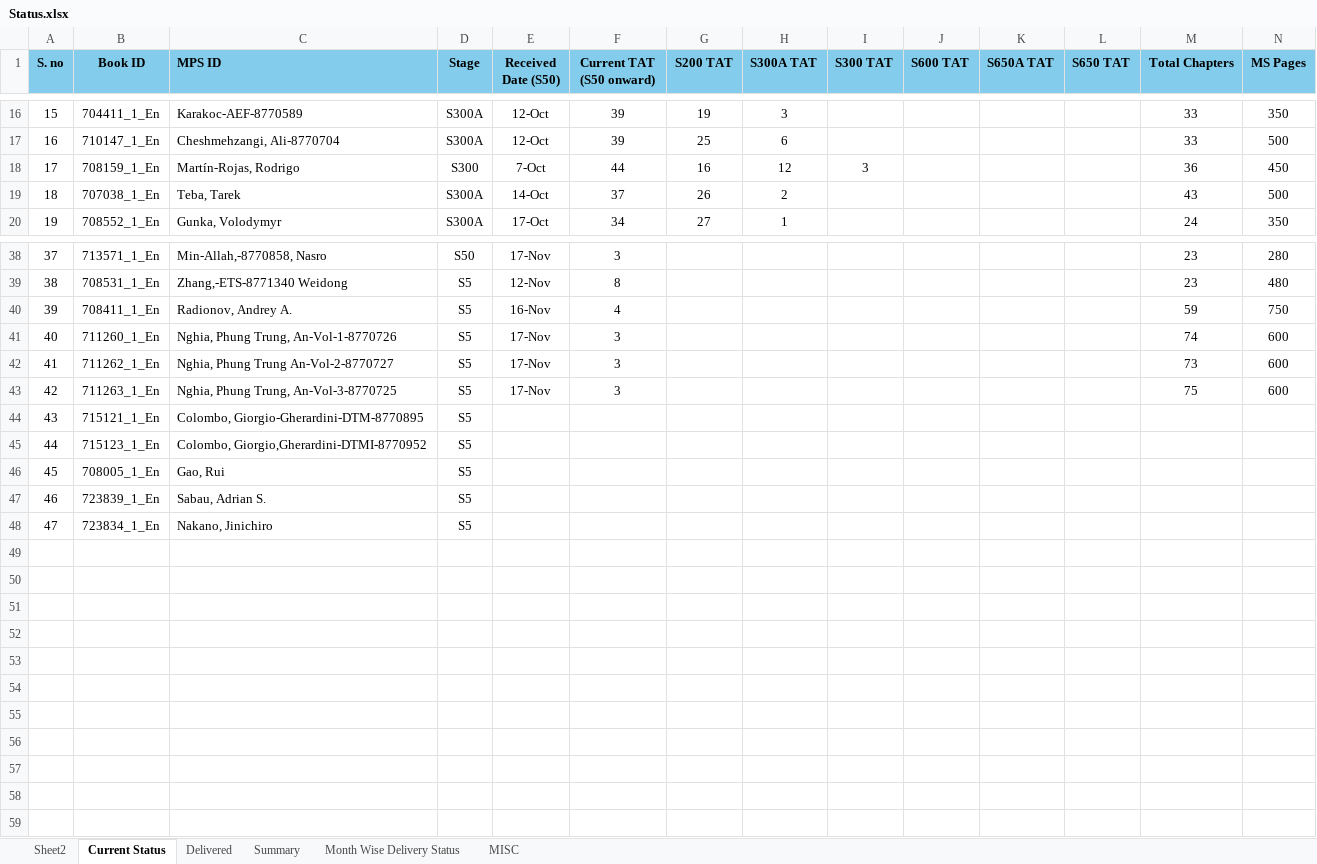
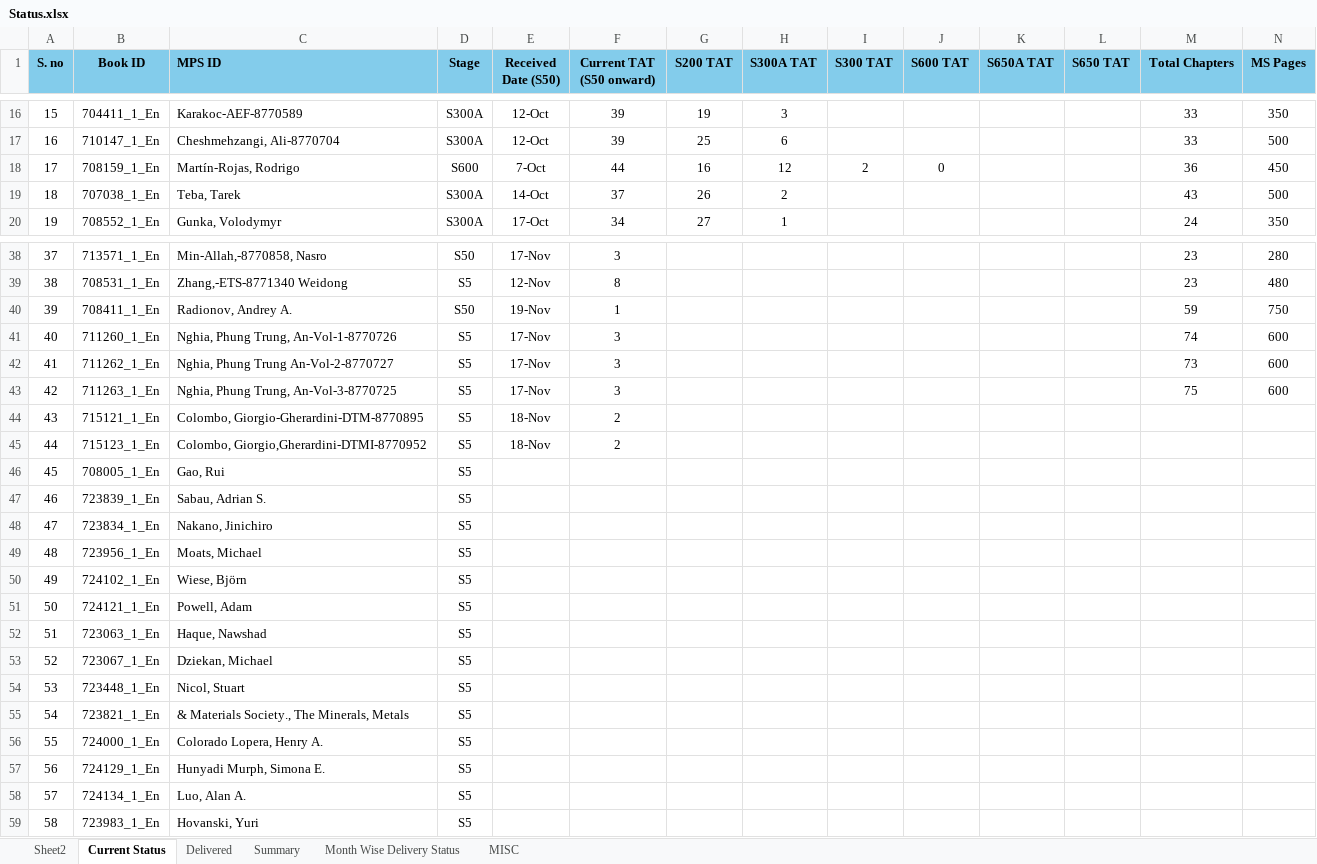
Before and after one commit to Gullu-puda/sn-dashboard, an Excel workbook: Status.xlsx, sheet Current Status, drawn as a sheet; only a part is shown, gaps mark what is left out; values as stored, in another font and other column widths than the file's, no borders; table styles not drawn; rows hold the shown columns only; the diff names each change by its address in the sheet, - before the commit and + after, or states it on an @@ line.

Commit message:
Update Status.xlsx

```diff
--- a/Status.xlsx (sheet Current Status)
+++ b/Status.xlsx (sheet Current Status)
-D18 (Stage): S300
+D18 (Stage): S600
-I18 (S300 TAT): 3
+I18 (S300 TAT): 2
-J18 (S600 TAT): (empty)
+J18 (S600 TAT): 0
-D40 (Stage): S5
+D40 (Stage): S50
-E40 (Received Date (S50)): 16-Nov
+E40 (Received Date (S50)): 19-Nov
-F40 (Current TAT (S50 onward)): 4
+F40 (Current TAT (S50 onward)): 1
-E44:E45 (Received Date (S50)): (empty)
+E44:E45 (Received Date (S50)): 18-Nov
-F44:F45 (Current TAT (S50 onward)): (empty)
+F44:F45 (Current TAT (S50 onward)): 2
+row 49: 48 | 723956_1_En | Moats, Michael | S5
+row 50: 49 | 724102_1_En | Wiese, Björn | S5
+row 51: 50 | 724121_1_En | Powell, Adam | S5
+row 52: 51 | 723063_1_En | Haque, Nawshad | S5
+row 53: 52 | 723067_1_En | Dziekan, Michael | S5
+row 54: 53 | 723448_1_En | Nicol, Stuart | S5
+row 55: 54 | 723821_1_En | & Materials Society., The Minerals, Metals | S5
+row 56: 55 | 724000_1_En | Colorado Lopera, Henry A. | S5
+row 57: 56 | 724129_1_En | Hunyadi Murph, Simona E. | S5
+row 58: 57 | 724134_1_En | Luo, Alan A. | S5
+row 59: 58 | 723983_1_En | Hovanski, Yuri | S5
```
Also changed, not shown: sheet Summary.
